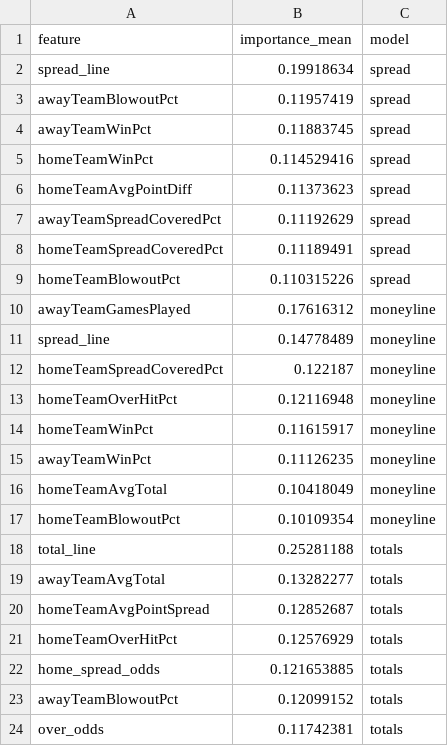
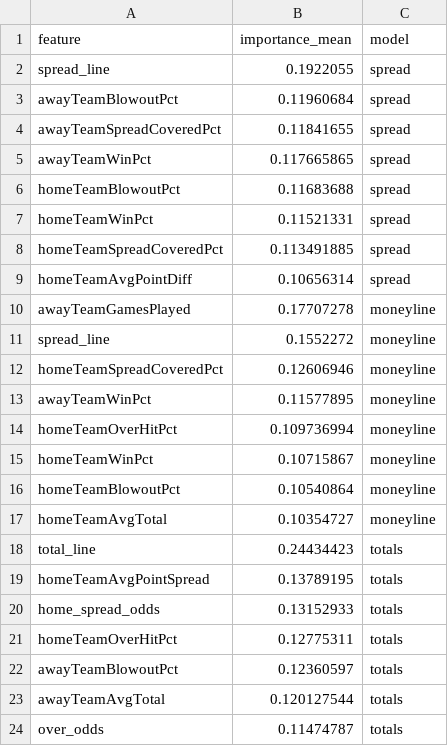
Before and after one commit to bestoddspredictions-web/nfl-predictions, a CSV file: data_files/model_feature_importances.csv, drawn as a sheet.

```diff
--- a/data_files/model_feature_importances.csv
+++ b/data_files/model_feature_importances.csv
@@ -1,24 +1,24 @@
 feature,importance_mean,model
-spread_line,0.19918634,spread
-awayTeamBlowoutPct,0.11957419,spread
-awayTeamWinPct,0.11883745,spread
-homeTeamWinPct,0.114529416,spread
-homeTeamAvgPointDiff,0.11373623,spread
-awayTeamSpreadCoveredPct,0.11192629,spread
-homeTeamSpreadCoveredPct,0.11189491,spread
-homeTeamBlowoutPct,0.110315226,spread
-awayTeamGamesPlayed,0.17616312,moneyline
-spread_line,0.14778489,moneyline
-homeTeamSpreadCoveredPct,0.122187,moneyline
-homeTeamOverHitPct,0.12116948,moneyline
-homeTeamWinPct,0.11615917,moneyline
-awayTeamWinPct,0.11126235,moneyline
-homeTeamAvgTotal,0.10418049,moneyline
-homeTeamBlowoutPct,0.10109354,moneyline
-total_line,0.25281188,totals
-awayTeamAvgTotal,0.13282277,totals
-homeTeamAvgPointSpread,0.12852687,totals
-homeTeamOverHitPct,0.12576929,totals
-home_spread_odds,0.121653885,totals
-awayTeamBlowoutPct,0.12099152,totals
-over_odds,0.11742381,totals
+spread_line,0.1922055,spread
+awayTeamBlowoutPct,0.11960684,spread
+awayTeamSpreadCoveredPct,0.11841655,spread
+awayTeamWinPct,0.117665865,spread
+homeTeamBlowoutPct,0.11683688,spread
+homeTeamWinPct,0.11521331,spread
+homeTeamSpreadCoveredPct,0.113491885,spread
+homeTeamAvgPointDiff,0.10656314,spread
+awayTeamGamesPlayed,0.17707278,moneyline
+spread_line,0.1552272,moneyline
+homeTeamSpreadCoveredPct,0.12606946,moneyline
+awayTeamWinPct,0.11577895,moneyline
+homeTeamOverHitPct,0.109736994,moneyline
+homeTeamWinPct,0.10715867,moneyline
+homeTeamBlowoutPct,0.10540864,moneyline
+homeTeamAvgTotal,0.10354727,moneyline
+total_line,0.24434423,totals
+homeTeamAvgPointSpread,0.13789195,totals
+home_spread_odds,0.13152933,totals
+homeTeamOverHitPct,0.12775311,totals
+awayTeamBlowoutPct,0.12360597,totals
+awayTeamAvgTotal,0.120127544,totals
+over_odds,0.11474787,totals
```
Also changed, not shown: data_files/espn_injuries.csv, data_files/nfl_games_historical.csv, 4 other files.
